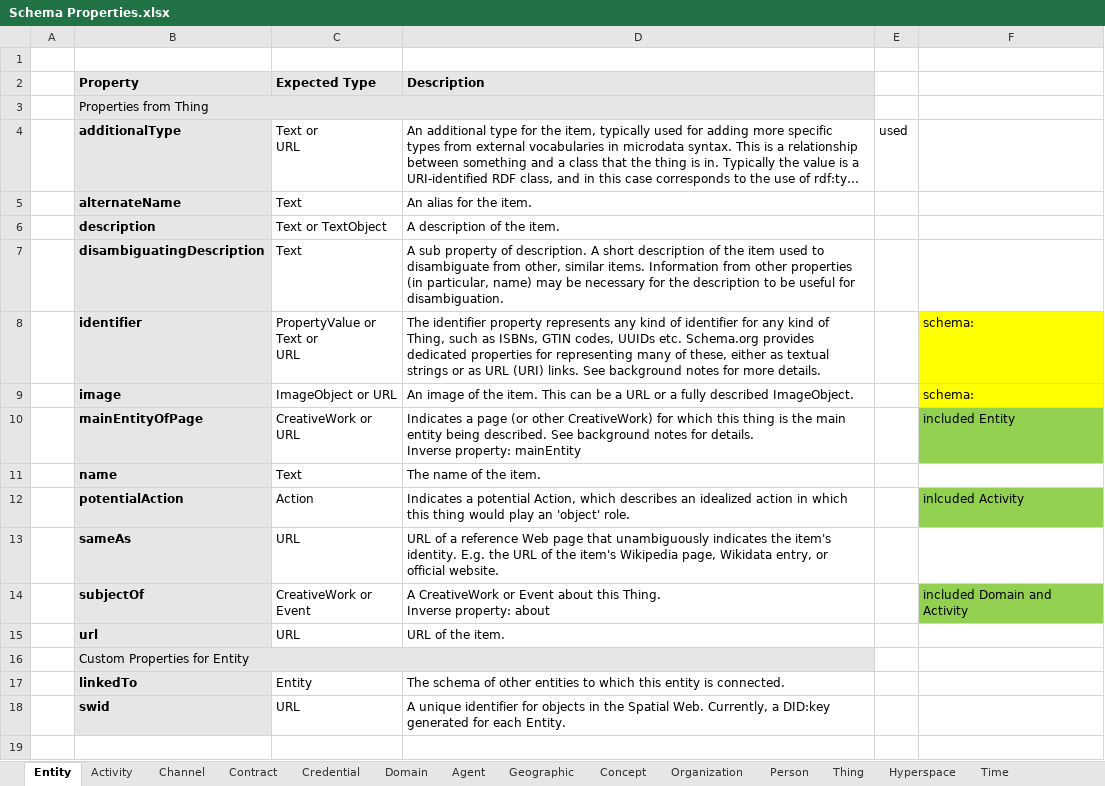
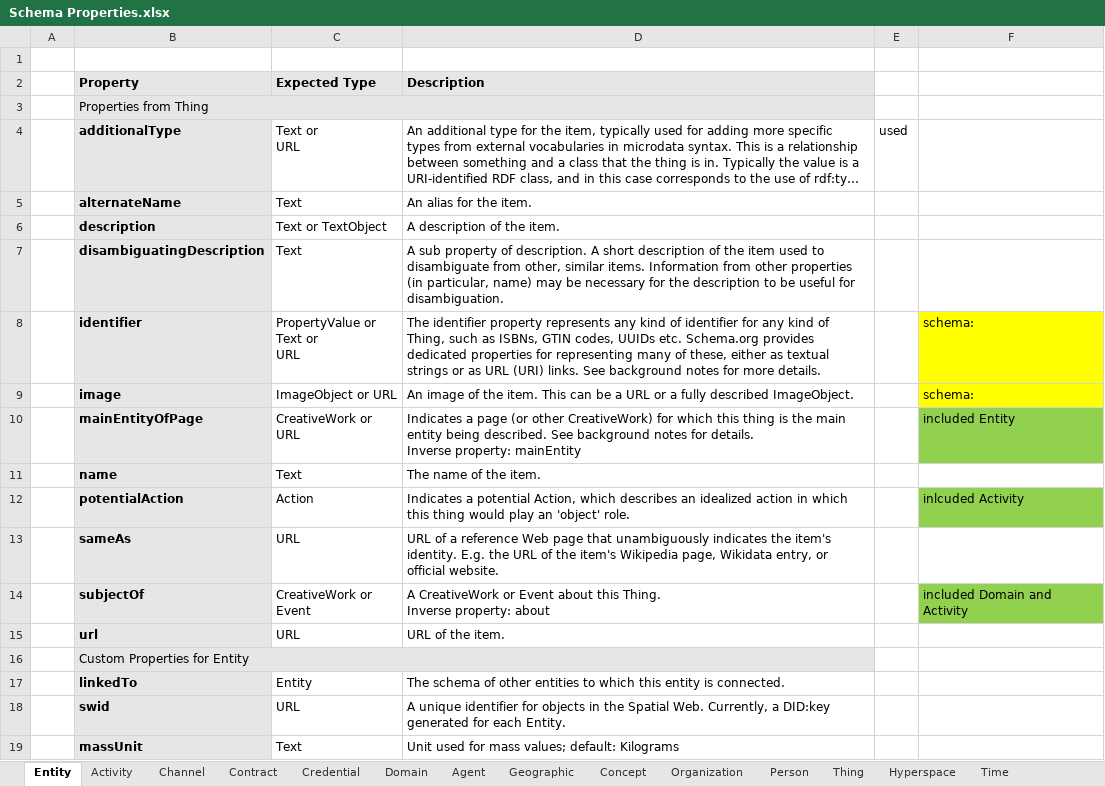
Before and after one commit to Digital-Twin-Interoperability/hsml_schema, an Excel workbook: docs/Schema Properties.xlsx, sheet Entity, drawn as a sheet; long unchanged cells end in …; values as stored, in another font and other column widths than the file's, no borders; the diff names each change by its address in the sheet, - before the commit and + after, or states it on an @@ line.

Commit message:
Add files via upload
Updated Schema implemeting mass and massUnits

```diff
--- a/docs/Schema Properties.xlsx (sheet Entity)
+++ b/docs/Schema Properties.xlsx (sheet Entity)
+row 19:  | massUnit | Text | Unit used for mass values; default: Kilograms
```
Also changed, not shown: sheet Agent.
